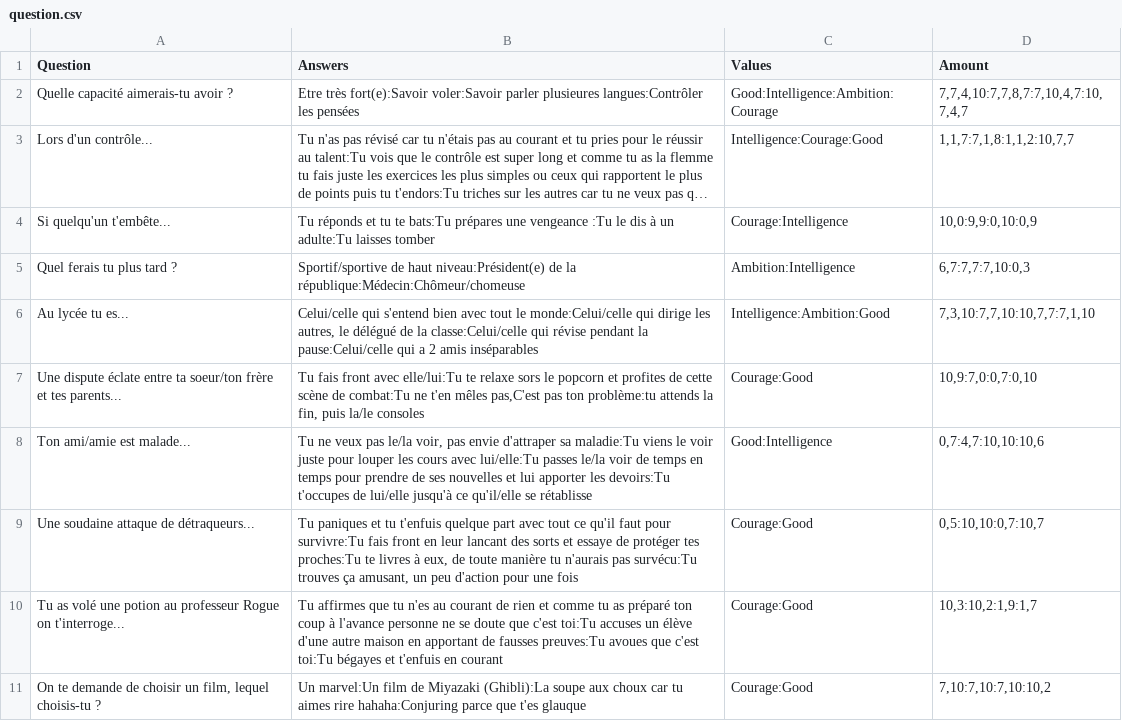
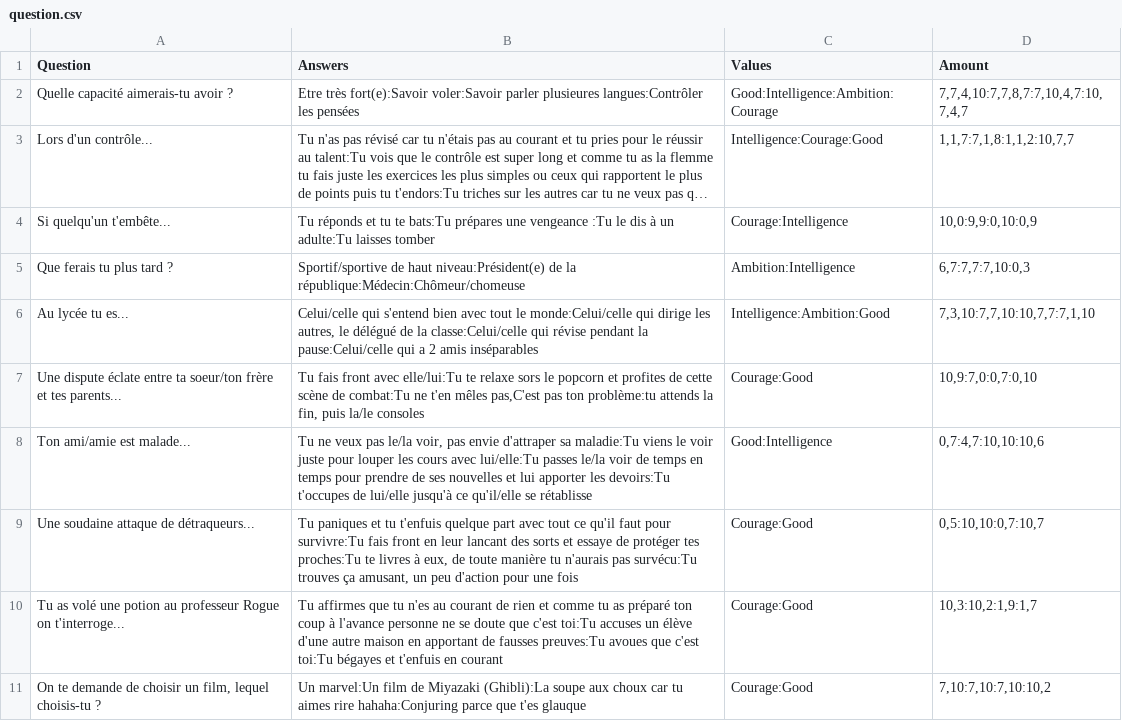
Before and after one commit to k3rbot/Choixpeau, a CSV file: question.csv, drawn as a sheet; only a part is shown; long unchanged cells end in …; the diff names each change by its address in the sheet, - before the commit and + after, or states it on an @@ line.

Commit message:
Fixed typo

```diff
--- a/question.csv
+++ b/question.csv
-A5 (Question): Quel ferais tu plus tard ?
+A5 (Question): Que ferais tu plus tard ?
```
